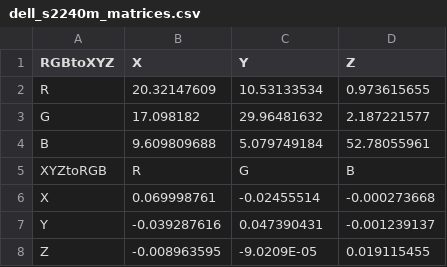
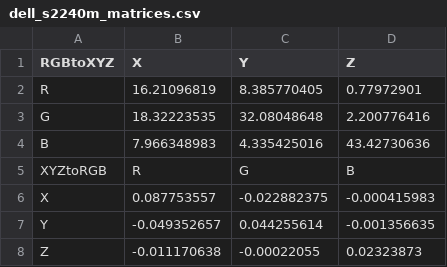
Before and after one commit to AugmentedRealityCenter/ColorEllipseExperiment, a CSV file: DisplayMeasurement/dell_s2240m_matrices.csv, drawn as a sheet.

```diff
--- a/DisplayMeasurement/dell_s2240m_matrices.csv
+++ b/DisplayMeasurement/dell_s2240m_matrices.csv
@@ -1,8 +1,8 @@
 RGBtoXYZ,X,Y,Z
-R,20.32147609,10.53133534,0.973615655
-G,17.098182,29.96481632,2.187221577
-B,9.609809688,5.079749184,52.78055961
+R,16.21096819,8.385770405,0.77972901
+G,18.32223535,32.08048648,2.200776416
+B,7.966348983,4.335425016,43.42730636
 XYZtoRGB,R,G,B
-X,0.069998761,-0.02455514,-0.000273668
-Y,-0.039287616,0.047390431,-0.001239137
-Z,-0.008963595,-9.0209E-05,0.019115455
+X,0.087753557,-0.022882375,-0.000415983
+Y,-0.049352657,0.044255614,-0.001356635
+Z,-0.011170638,-0.00022055,0.02323873
```
Also changed, not shown: DisplayMeasurement/dell_s2240m_primaries.csv, 2 other files.
